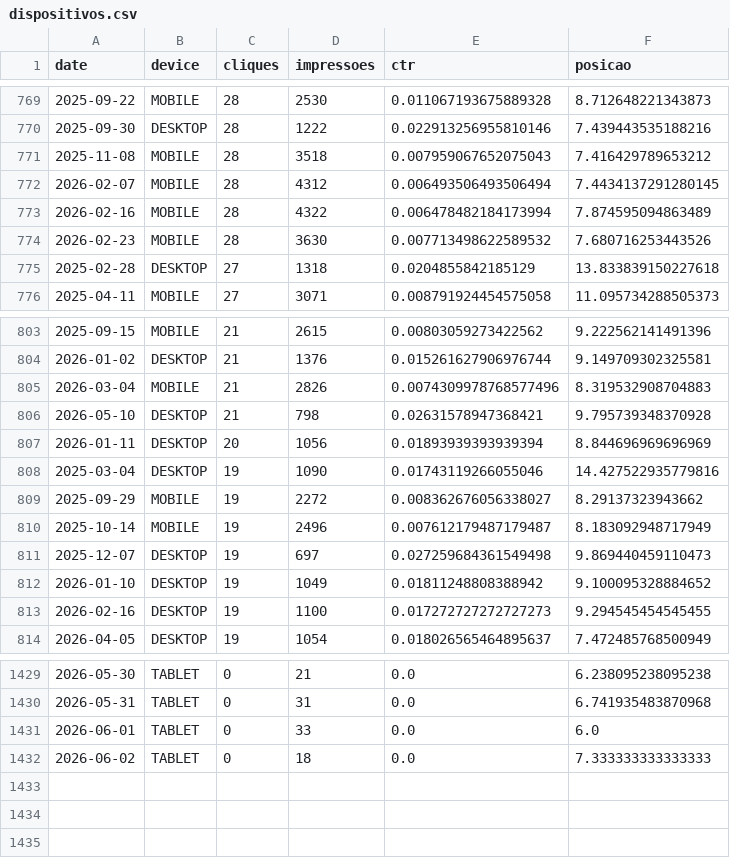
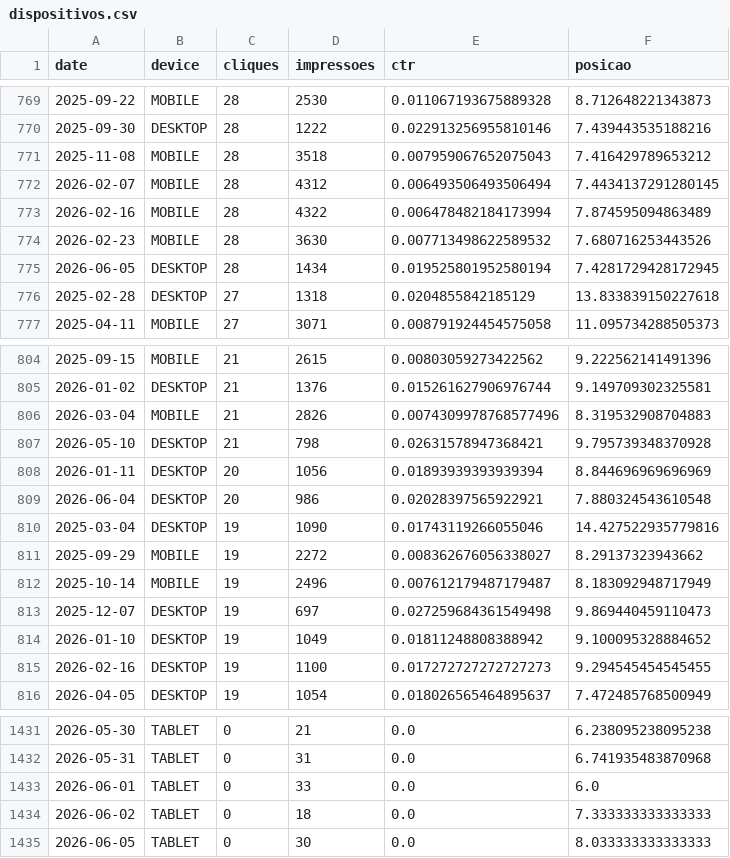
Before and after one commit to carlosgravi/dashboard-media-monitoring, a CSV file: Dados/Search_Console/dispositivos.csv, drawn as a sheet; only a part is shown, gaps mark what is left out; the diff covers the shown part only.

```diff
--- a/Dados/Search_Console/dispositivos.csv
+++ b/Dados/Search_Console/dispositivos.csv
@@ -774,2 +774,3 @@
 2026-02-23,MOBILE,28,3630,0.007713498622589532,7.680716253443526
+2026-06-05,DESKTOP,28,1434,0.019525801952580194,7.4281729428172945
 2025-02-28,DESKTOP,27,1318,0.0204855842185129,13.833839150227618
@@ -807,2 +808,3 @@
 2026-01-11,DESKTOP,20,1056,0.01893939393939394,8.844696969696969
+2026-06-04,DESKTOP,20,986,0.02028397565922921,7.880324543610548
 2025-03-04,DESKTOP,19,1090,0.01743119266055046,14.427522935779816
@@ -1432 +1434,2 @@
 2026-06-02,TABLET,0,18,0.0,7.333333333333333
+2026-06-05,TABLET,0,30,0.0,8.033333333333333
```
Also changed, not shown: 3 added rows and 3 removed rows elsewhere in this file, Dados/Consolidado/alertas.csv, Dados/GA4/dispositivos.csv, 46 other files.
